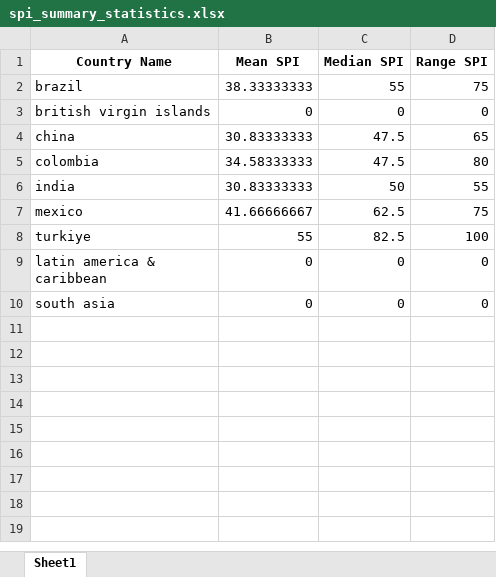
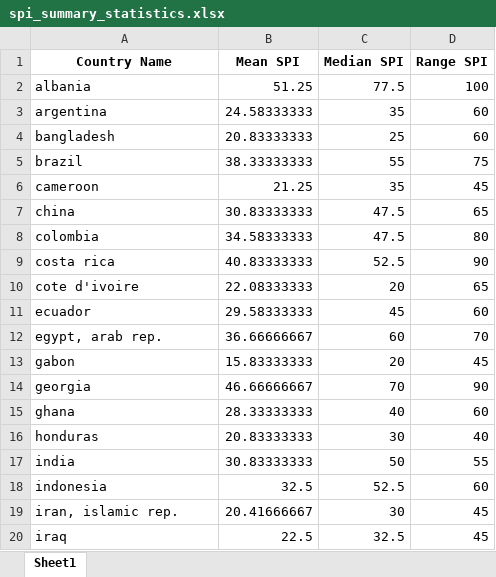
Before and after one commit to Nasir-Hussain-Datascientist/Traffic-Rules-and-Infrastructure-in-Various-Countries-and-Their-Impact-on-Traffic-Accidents, an Excel workbook: New folder/spi_summary_statistics.xlsx, sheet Sheet1, drawn as a sheet; only a part is shown; the shorter side is filled out with more unchanged rows; values as stored, in another font and other column widths than the file's, no borders; removed rows and columns are numbered as before the commit, all else as after; the diff covers the shown part only; the diff names each change by its address in the sheet, - before the commit and + after, or states it on an @@ line.

```diff
--- a/New folder/spi_summary_statistics.xlsx (sheet Sheet1)
+++ b/New folder/spi_summary_statistics.xlsx (sheet Sheet1)
+row 2: albania | 51.25 | 77.5 | 100
+row 3: argentina | 24.58333333 | 35 | 60
+row 4: bangladesh | 20.83333333 | 25 | 60
-row 3: british virgin islands | 0 | 0 | 0
+row 6: cameroon | 21.25 | 35 | 45
+row 9: costa rica | 40.83333333 | 52.5 | 90
+row 10: cote d'ivoire | 22.08333333 | 20 | 65
+row 11: ecuador | 29.58333333 | 45 | 60
+row 12: egypt, arab rep. | 36.66666667 | 60 | 70
+row 13: gabon | 15.83333333 | 20 | 45
+row 14: georgia | 46.66666667 | 70 | 90
+row 15: ghana | 28.33333333 | 40 | 60
+row 16: honduras | 20.83333333 | 30 | 40
+row 18: indonesia | 32.5 | 52.5 | 60
+row 19: iran, islamic rep. | 20.41666667 | 30 | 45
+row 20: iraq | 22.5 | 32.5 | 45
```
Also changed, not shown: 55 added rows elsewhere in this sheet, New folder/average_mortality_rates.xlsx, New folder/fSPI.xlsx, 33 other files.
